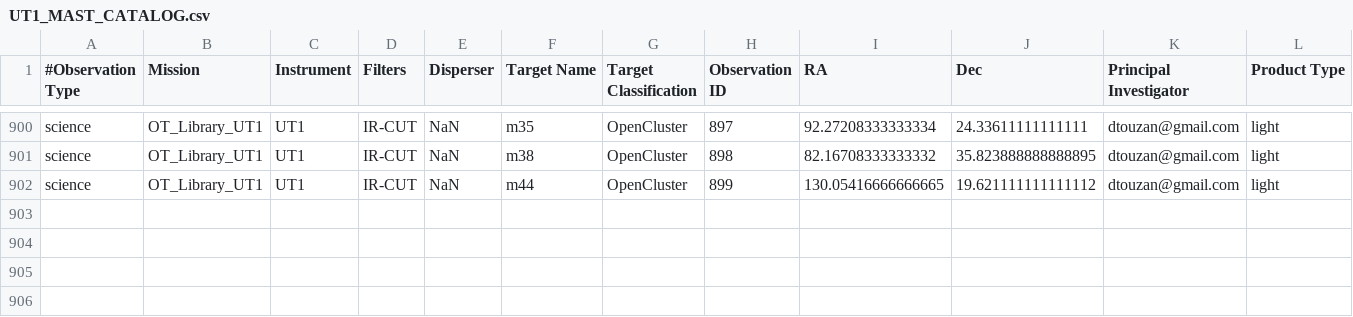
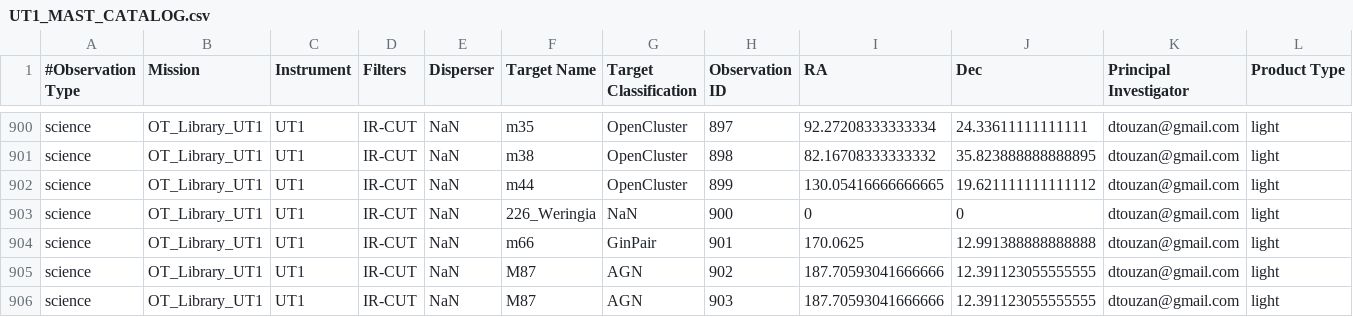
Before and after one commit to dtouzan/MASTdb, a CSV file: UT1_MAST_CATALOG.csv, drawn as a sheet; only a part is shown, gaps mark what is left out; rows hold the shown columns only; the diff names each change by its address in the sheet, - before the commit and + after, or states it on an @@ line.

Commit message:
Update MAST DB

```diff
--- a/UT1_MAST_CATALOG.csv
+++ b/UT1_MAST_CATALOG.csv
+row 903: science | OT_Library_UT1 | UT1 | IR-CUT | NaN | 226_Weringia | NaN | 900 | 0 | 0 | dtouzan@gmail.com | light
+row 904: science | OT_Library_UT1 | UT1 | IR-CUT | NaN | m66 | GinPair | 901 | 170.0625 | 12.991388888888888 | dtouzan@gmail.com | light
+row 905: science | OT_Library_UT1 | UT1 | IR-CUT | NaN | M87 | AGN | 902 | 187.70593041666666 | 12.391123055555555 | dtouzan@gmail.com | light
+row 906: science | OT_Library_UT1 | UT1 | IR-CUT | NaN | M87 | AGN | 903 | 187.70593041666666 | 12.391123055555555 | dtouzan@gmail.com | light
```
